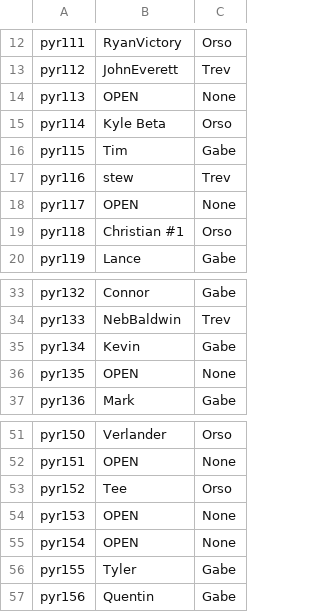
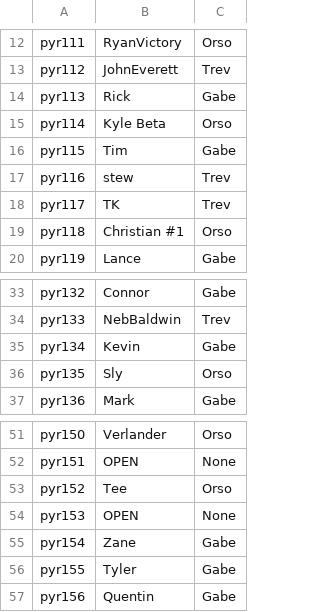
Before and after one commit to trossco84/bettingatwork, a CSV file: players_and_agents.csv, drawn as a sheet; only a part is shown, gaps mark what is left out.

```diff
--- a/players_and_agents.csv
+++ b/players_and_agents.csv
@@ -13,3 +13,3 @@ pyr111,RyanVictory,Orso
 pyr112,JohnEverett,Trev
-pyr113,OPEN,None
+pyr113,Rick,Gabe
 pyr114,Kyle Beta,Orso
@@ -17,3 +17,3 @@ pyr115,Tim,Gabe
 pyr116,stew,Trev
-pyr117,OPEN,None
+pyr117,TK,Trev
 pyr118,Christian #1,Orso
@@ -35,3 +35,3 @@ pyr133,NebBaldwin,Trev
 pyr134,Kevin,Gabe
-pyr135,OPEN,None
+pyr135,Sly,Orso
 pyr136,Mark,Gabe
@@ -54,3 +54,3 @@ pyr152,Tee,Orso
 pyr153,OPEN,None
-pyr154,OPEN,None
+pyr154,Zane,Gabe
 pyr155,Tyler,Gabe
```
Also changed, not shown: agent_totals.csv, raw_archives.csv, 6 other files.
